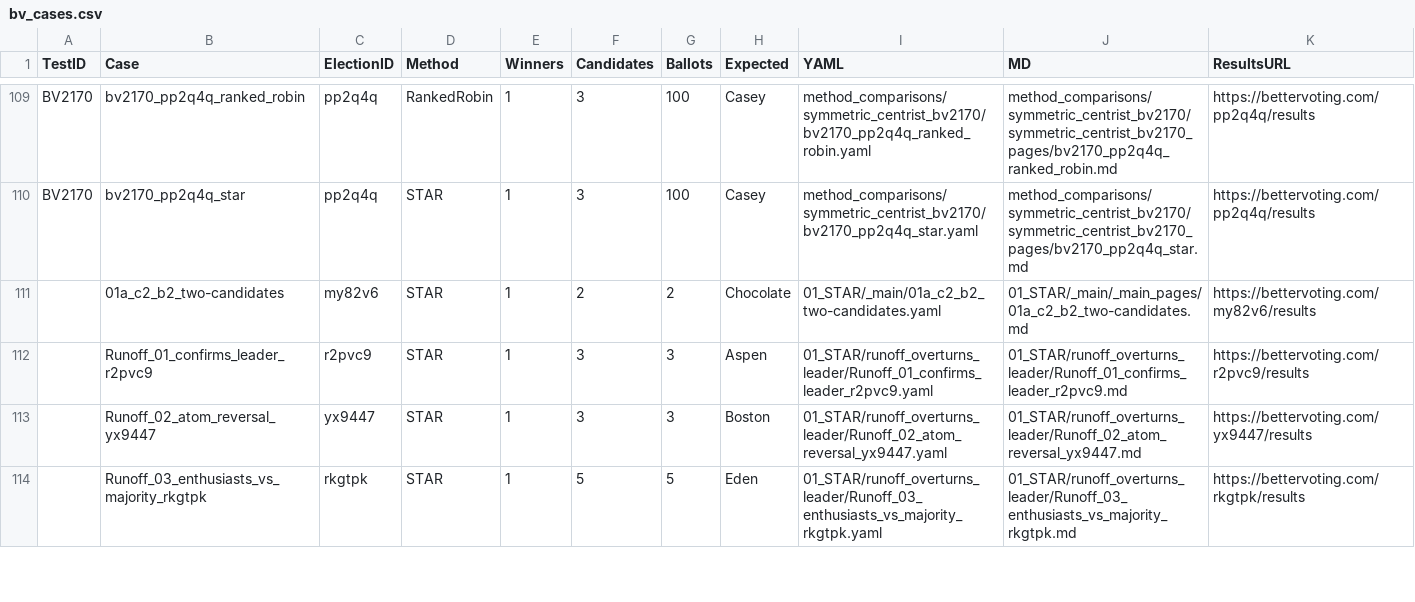
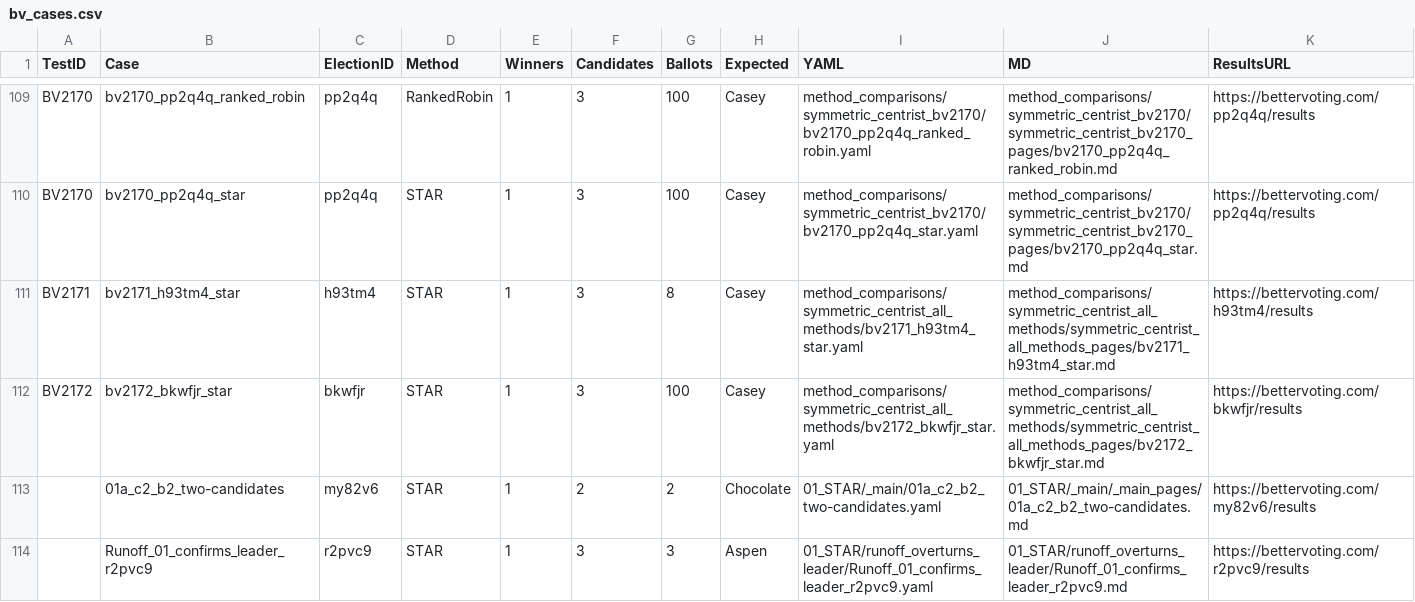
Before and after one commit to masiarek/star-voting-library, a CSV file: 00_start_here/YAML_test_case_index/bv_cases.csv, drawn as a sheet; only a part is shown, gaps mark what is left out; the shorter side is filled out with more unchanged rows; the diff names each change by its address in the sheet, - before the commit and + after, or states it on an @@ line.

```diff
--- a/00_start_here/YAML_test_case_index/bv_cases.csv
+++ b/00_start_here/YAML_test_case_index/bv_cases.csv
+row 111: BV2171 | bv2171_h93tm4_star | h93tm4 | STAR | 1 | 3 | 8 | Casey | method_comparisons/symmetric_centrist_all_methods/bv2171_h93tm4_star.yaml | method_comparisons/symmetric_centrist_all_methods/symmetric_centrist_all_methods_pages/bv2171_h93tm4_star.md | https://bettervoting.com/h93tm4/results
+row 112: BV2172 | bv2172_bkwfjr_star | bkwfjr | STAR | 1 | 3 | 100 | Casey | method_comparisons/symmetric_centrist_all_methods/bv2172_bkwfjr_star.yaml | method_comparisons/symmetric_centrist_all_methods/symmetric_centrist_all_methods_pages/bv2172_bkwfjr_star.md | https://bettervoting.com/bkwfjr/results
```
Also changed, not shown: 00_start_here/YAML_test_case_index/elections.csv, 00_start_here/YAML_test_case_index/paradox_cases.csv, 25 other files.
